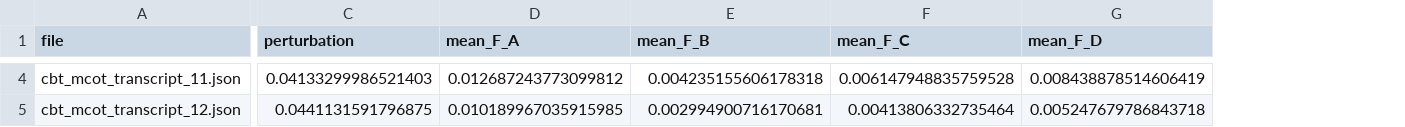
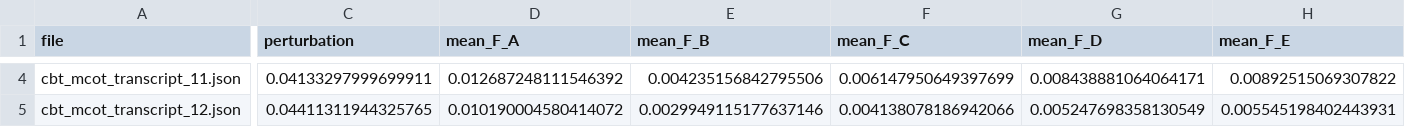
Before and after one commit to cbt-llm/cbt-llm, a CSV file: force_gpt.csv, drawn as a sheet; only a part is shown, gaps mark what is left out; the diff covers the shown part only; the diff names each change by its address in the sheet, - before the commit and + after, or states it on an @@ line.

```diff
--- a/force_gpt.csv
+++ b/force_gpt.csv
+column H (mean_F_E), rows 4-5: 0.00892515069307822 | 0.005545198402443931
-C4 (perturbation): 0.04133299986521403
+C4 (perturbation): 0.04133297999699911
-D4 (mean_F_A): 0.012687243773099812
+D4 (mean_F_A): 0.012687248111546392
-E4 (mean_F_B): 0.004235155606178318
+E4 (mean_F_B): 0.004235156842795506
-F4 (mean_F_C): 0.006147948835759528
+F4 (mean_F_C): 0.006147950649397699
-G4 (mean_F_D): 0.008438878514606419
+G4 (mean_F_D): 0.008438881064064171
-C5 (perturbation): 0.0441131591796875
+C5 (perturbation): 0.04411311944325765
-D5 (mean_F_A): 0.010189967035915985
+D5 (mean_F_A): 0.010190004580414072
-E5 (mean_F_B): 0.002994900716170681
+E5 (mean_F_B): 0.0029949115177637146
-F5 (mean_F_C): 0.00413806332735464
+F5 (mean_F_C): 0.004138078186942066
-G5 (mean_F_D): 0.005247679786843718
+G5 (mean_F_D): 0.005247698358130549
```
Also changed, not shown: 178 edited cells elsewhere in this file, force_gemma.csv, force_mistral.csv, 12 other files.
